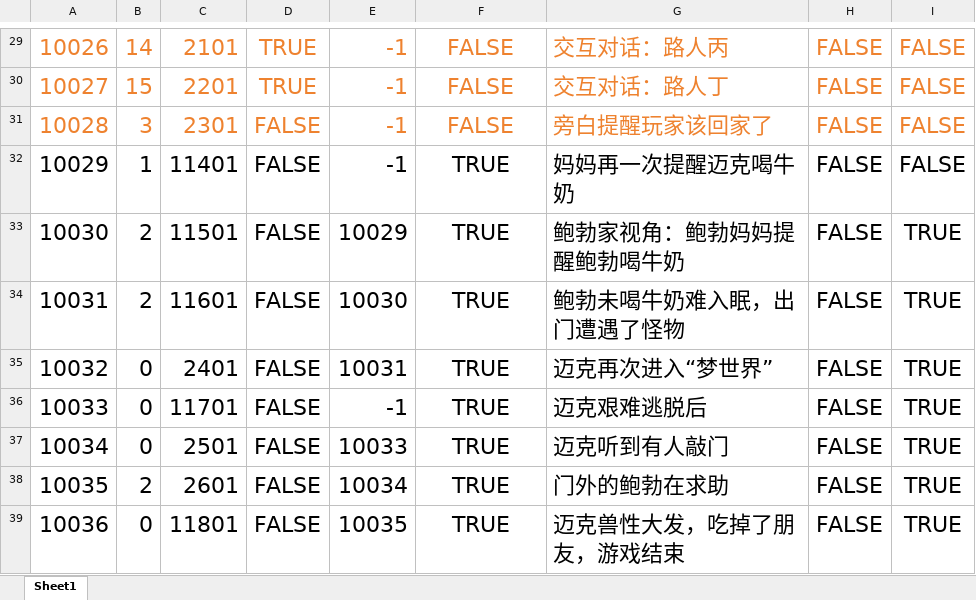
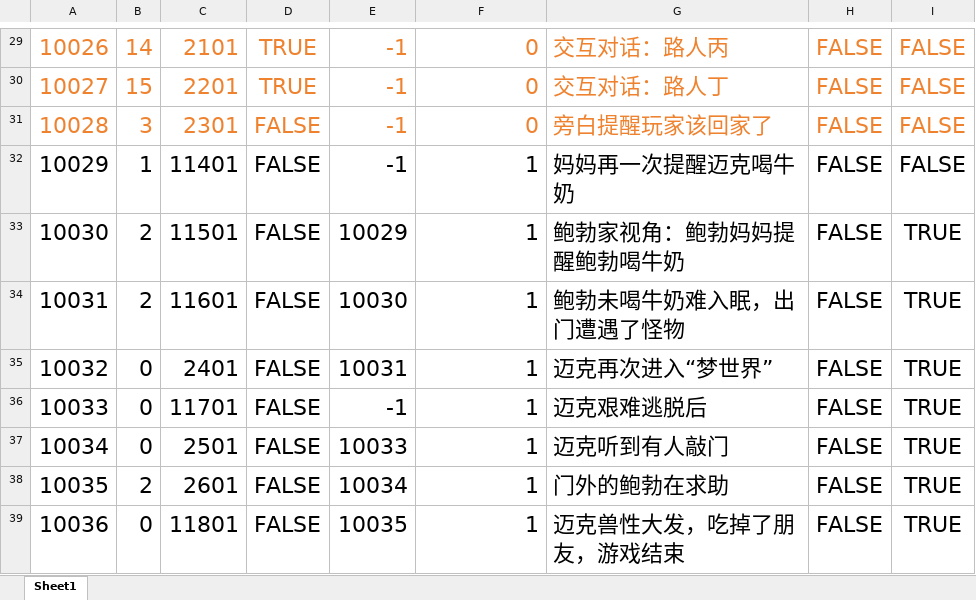
Before and after one commit to KeNanXiaoLin/When-Sleeping, an Excel workbook: Excel/RoleDialogDatas.xlsx, sheet Sheet1, drawn as a sheet; only a part is shown, gaps mark what is left out; values as stored, in another font and other column widths than the file's, no borders; the diff covers the shown part only; the diff names each change by its address in the sheet, - before the commit and + after, or states it on an @@ line.

```diff
--- a/Excel/RoleDialogDatas.xlsx (sheet Sheet1)
+++ b/Excel/RoleDialogDatas.xlsx (sheet Sheet1)
-F29:F39 alignment: center
+F29:F39 alignment: right
-F29:F31: FALSE
+F29:F31: 0
-F32:F39: TRUE
+F32:F39: 1
```
Also changed, not shown: 28 edited cells and cell formats elsewhere in this sheet, Excel/DialogDatas.xlsx, 42 other files.
